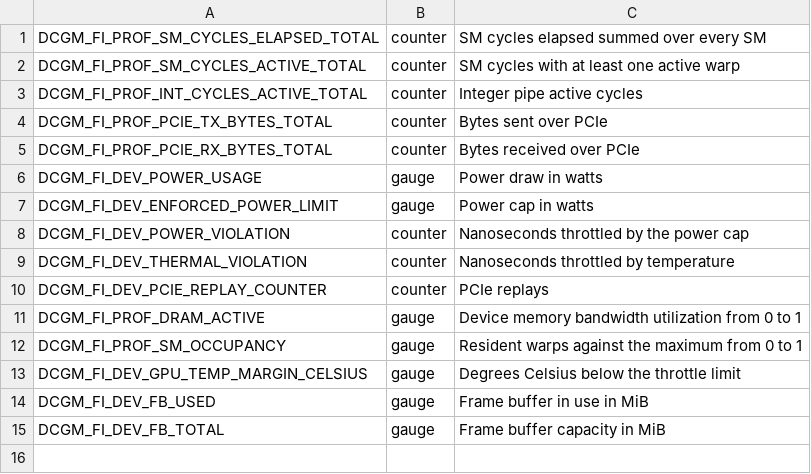
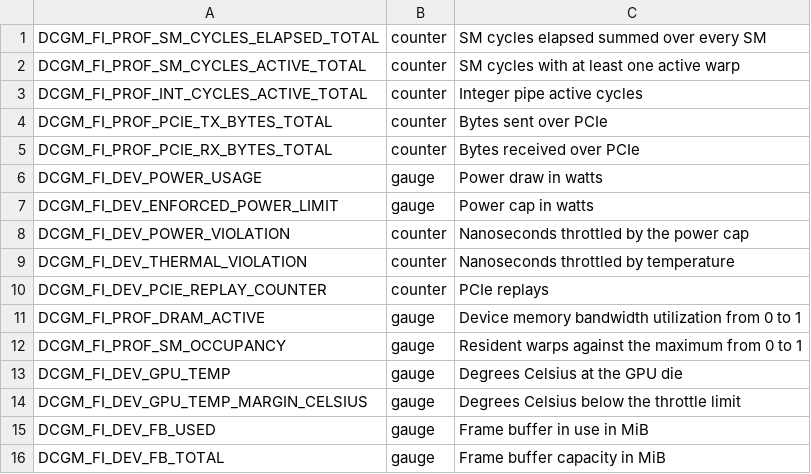
Before and after one commit to han0110/provoor, a CSV file: internal/cluster/dcgm-fields.csv, drawn as a sheet.

Commit message:
feat: collect the GPU temperature beside its margin
- the sidecar publishes DCGM_FI_DEV_GPU_TEMP, because DCGM_FI_DEV_GPU_TEMP_MARGIN_CELSIUS alone folds the die temperature and the throttle threshold into one number and a chart of the real temperature needed a new rig run; a collector records the raw measurement and derives margins when it renders
- benchmarkoor moves to 3994ab2, which writes the temperature and the frame buffer use into the per block artifact and the per test trace, charts both with the headroom of each GPU, and adds the estimated cost panels that read result.estimate.json

```diff
--- a/internal/cluster/dcgm-fields.csv
+++ b/internal/cluster/dcgm-fields.csv
@@ -12,2 +12,3 @@ DCGM_FI_PROF_DRAM_ACTIVE, gauge, Device memory bandwidth utilization from 0 to 1
 DCGM_FI_PROF_SM_OCCUPANCY, gauge, Resident warps against the maximum from 0 to 1
+DCGM_FI_DEV_GPU_TEMP, gauge, Degrees Celsius at the GPU die
 DCGM_FI_DEV_GPU_TEMP_MARGIN_CELSIUS, gauge, Degrees Celsius below the throttle limit
```
